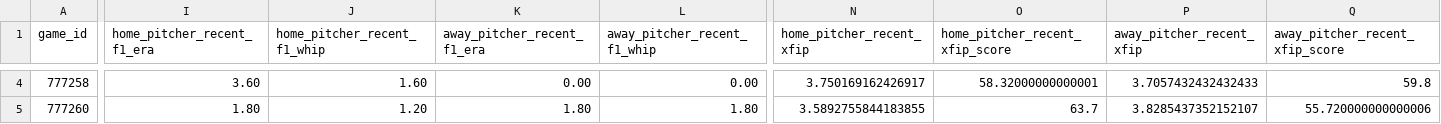
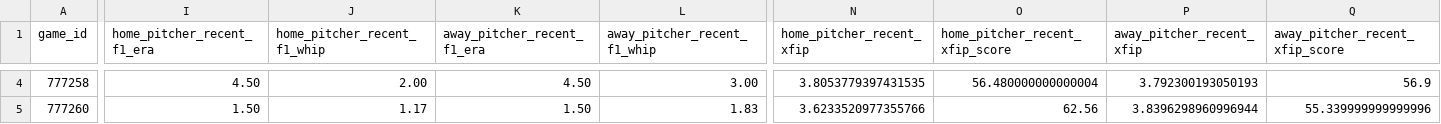
Before and after one commit to Fluidity1337/ai-ml-predictive-models, a CSV file: data/baseball/mlb/raw/mlb_daily_game_summary_20250703.csv, drawn as a sheet; only a part is shown, gaps mark what is left out; the diff covers the shown part only; the diff names each change by its address in the sheet, - before the commit and + after, or states it on an @@ line.

```diff
--- a/data/baseball/mlb/raw/mlb_daily_game_summary_20250703.csv
+++ b/data/baseball/mlb/raw/mlb_daily_game_summary_20250703.csv
-I4 (home_pitcher_recent_f1_era): 3.60
+I4 (home_pitcher_recent_f1_era): 4.50
-J4 (home_pitcher_recent_f1_whip): 1.60
+J4 (home_pitcher_recent_f1_whip): 2.00
-K4 (away_pitcher_recent_f1_era): 0.00
+K4 (away_pitcher_recent_f1_era): 4.50
-L4 (away_pitcher_recent_f1_whip): 0.00
+L4 (away_pitcher_recent_f1_whip): 3.00
-N4 (home_pitcher_recent_xfip): 3.750169162426917
+N4 (home_pitcher_recent_xfip): 3.8053779397431535
-O4 (home_pitcher_recent_xfip_score): 58.32000000000001
+O4 (home_pitcher_recent_xfip_score): 56.480000000000004
-P4 (away_pitcher_recent_xfip): 3.7057432432432433
+P4 (away_pitcher_recent_xfip): 3.792300193050193
-Q4 (away_pitcher_recent_xfip_score): 59.8
+Q4 (away_pitcher_recent_xfip_score): 56.9
-I5 (home_pitcher_recent_f1_era): 1.80
+I5 (home_pitcher_recent_f1_era): 1.50
-J5 (home_pitcher_recent_f1_whip): 1.20
+J5 (home_pitcher_recent_f1_whip): 1.17
-K5 (away_pitcher_recent_f1_era): 1.80
+K5 (away_pitcher_recent_f1_era): 1.50
-L5 (away_pitcher_recent_f1_whip): 1.80
+L5 (away_pitcher_recent_f1_whip): 1.83
-N5 (home_pitcher_recent_xfip): 3.5892755844183855
+N5 (home_pitcher_recent_xfip): 3.6233520977355766
-O5 (home_pitcher_recent_xfip_score): 63.7
+O5 (home_pitcher_recent_xfip_score): 62.56
-P5 (away_pitcher_recent_xfip): 3.8285437352152107
+P5 (away_pitcher_recent_xfip): 3.8396298960996944
-Q5 (away_pitcher_recent_xfip_score): 55.720000000000006
+Q5 (away_pitcher_recent_xfip_score): 55.339999999999996
```
Also changed, not shown: 123 edited cells elsewhere in this file, data/baseball/mlb/raw/mlb_combined_stats_20250703.csv, 8 other files.
